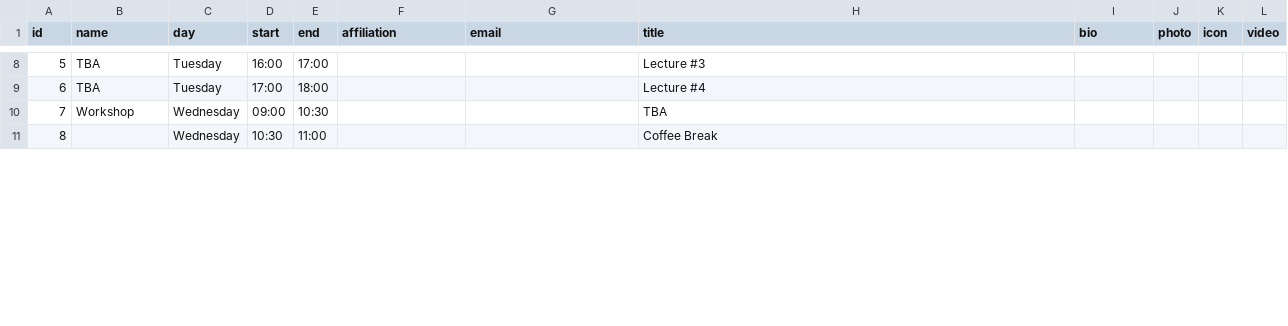
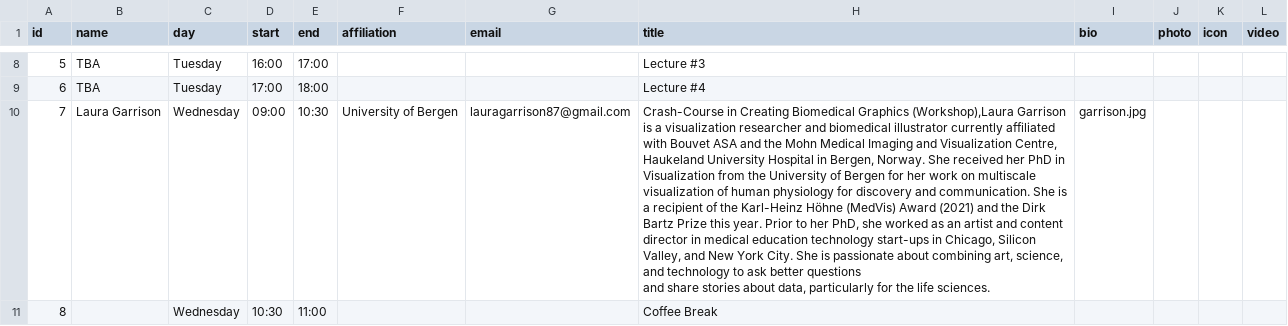
Before and after one commit to biomedvis/2023, a CSV file: _data/program.csv, drawn as a sheet; only a part is shown, gaps mark what is left out; ↵ is a line break in a cell; the diff covers the shown part only; the diff names each change by its address in the sheet, - before the commit and + after, or states it on an @@ line.

Commit message:
Update program.csv with info about Laura

```diff
--- a/_data/program.csv
+++ b/_data/program.csv
-B10 (name): Workshop
+B10 (name): Laura Garrison
-F10 (affiliation): (empty)
+F10 (affiliation): University of Bergen
-G10 (email): (empty)
+G10 (email): lauragarrison87@gmail.com
-H10 (title): TBA
+H10 (title): Crash-Course in Creating Biomedical Graphics (Workshop),Laura Garrison is a visualization researcher and biomedical illustrator currently affiliated with Bouvet ASA and the Mohn Medical Imaging and Visualization Centre, Haukeland University Hospital in Bergen, Norway. She received her PhD in Visualization from the University of Bergen for her work on multiscale visualization of human physiology for discovery and communication. She is a recipient of the Karl-Heinz Höhne (MedVis) Award (2021) and the Dirk Bartz Prize this year. Prior to her PhD, she worked as an artist and content director in medical education technology start-ups in Chicago, Silicon Valley, and New York City. She is passionate about combining art, science, and technology to ask better questions ↵ and share stories about data, particularly for the life sciences.
-I10 (bio): (empty)
+I10 (bio): garrison.jpg
```
Also changed, not shown: 5 edited cells elsewhere in this file.
